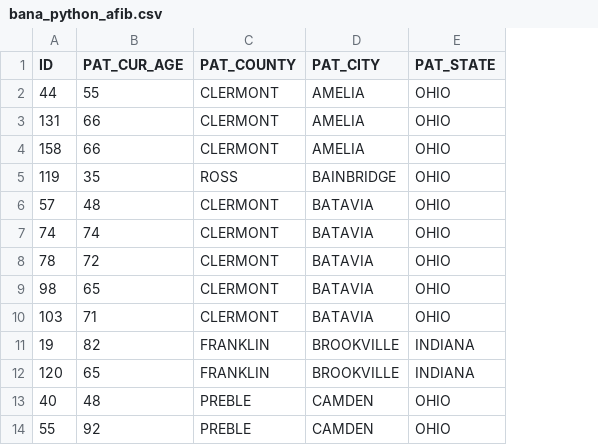
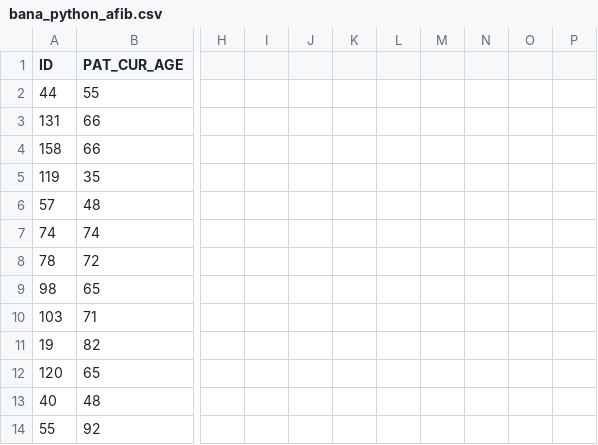
Before and after one commit to deloresmincarelli/BusinessAnalyticsProjects, a CSV file: bana_python_afib.csv, drawn as a sheet; only a part is shown, gaps mark what is left out; removed rows and columns are numbered as before the commit, all else as after; the diff names each change by its address in the sheet, - before the commit and + after, or states it on an @@ line.

Commit message:
Add files via upload

```diff
--- a/bana_python_afib.csv
+++ b/bana_python_afib.csv
-column C (PAT_COUNTY), rows 2-14: CLERMONT | CLERMONT | CLERMONT | ROSS | CLERMONT | CLERMONT | CLERMONT | CLERMONT | CLERMONT | FRANKLIN | FRANKLIN | PREBLE | PREBLE
-column D (PAT_CITY), rows 2-14: AMELIA | AMELIA | AMELIA | BAINBRIDGE | BATAVIA | BATAVIA | BATAVIA | BATAVIA | BATAVIA | BROOKVILLE | BROOKVILLE | CAMDEN | CAMDEN
-column E (PAT_STATE), rows 2-14: OHIO | OHIO | OHIO | OHIO | OHIO | OHIO | OHIO | OHIO | OHIO | INDIANA | INDIANA | OHIO | OHIO
+column H, empty
+column I, empty
+column J, empty
+column K, empty
+column L, empty
+column M, empty
+column N, empty
+column O, empty
+column P, empty
```
